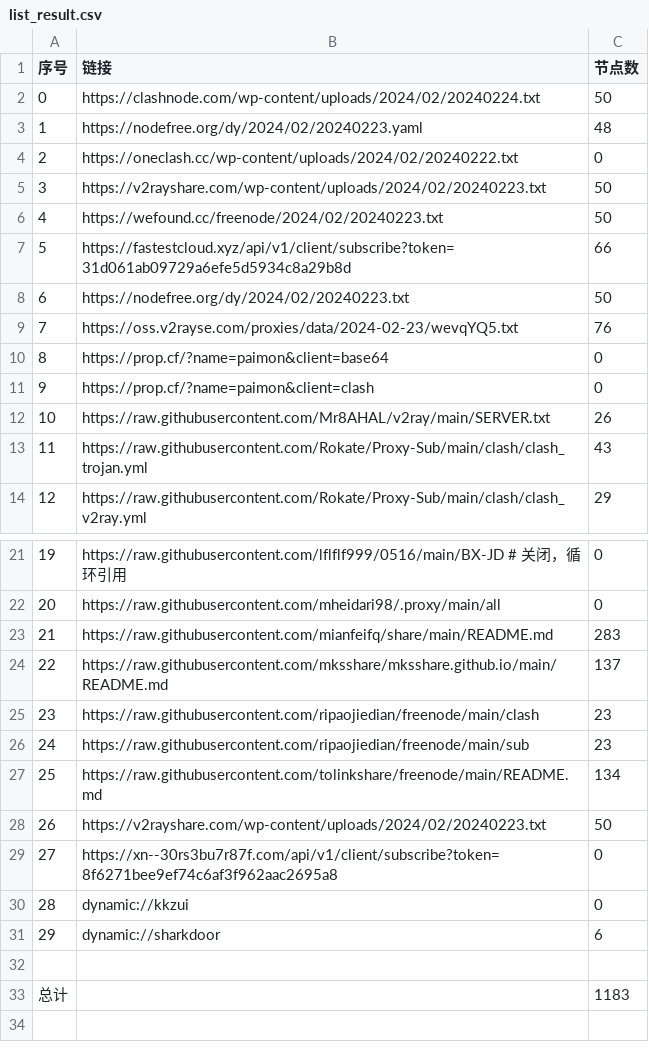
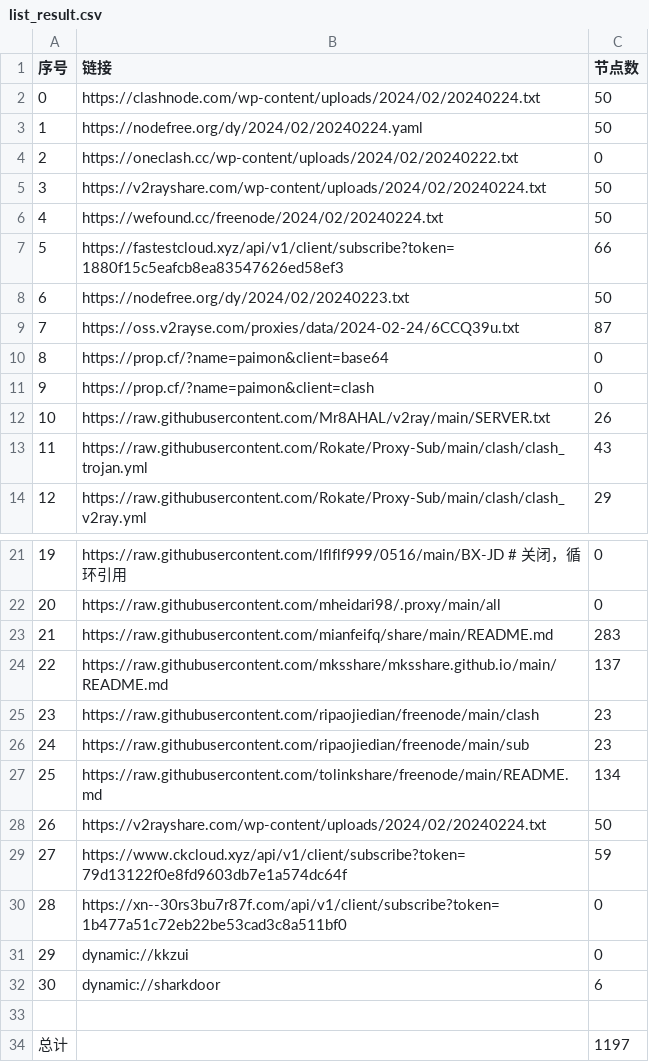
Before and after one commit to chengaopan/AutoMergePublicNodes, a CSV file: list_result.csv, drawn as a sheet; only a part is shown, gaps mark what is left out; removed rows and columns are numbered as before the commit, all else as after; the diff names each change by its address in the sheet, - before the commit and + after, or states it on an @@ line.

```diff
--- a/list_result.csv
+++ b/list_result.csv
-row 3: 1 | https://nodefree.org/dy/2024/02/20240223.yaml | 48
+row 3: 1 | https://nodefree.org/dy/2024/02/20240224.yaml | 50
-B5 (链接): https://v2rayshare.com/wp-content/uploads/2024/02/20240223.txt
+B5 (链接): https://v2rayshare.com/wp-content/uploads/2024/02/20240224.txt
-B6 (链接): https://wefound.cc/freenode/2024/02/20240223.txt
+B6 (链接): https://wefound.cc/freenode/2024/02/20240224.txt
-B7 (链接): https://fastestcloud.xyz/api/v1/client/subscribe?token=31d061ab09729a6efe5d5934c8a29b8d
+B7 (链接): https://fastestcloud.xyz/api/v1/client/subscribe?token=1880f15c5eafcb8ea83547626ed58ef3
-row 9: 7 | https://oss.v2rayse.com/proxies/data/2024-02-23/wevqYQ5.txt | 76
+row 9: 7 | https://oss.v2rayse.com/proxies/data/2024-02-24/6CCQ39u.txt | 87
-B28 (链接): https://v2rayshare.com/wp-content/uploads/2024/02/20240223.txt
+B28 (链接): https://v2rayshare.com/wp-content/uploads/2024/02/20240224.txt
+row 29: 27 | https://www.ckcloud.xyz/api/v1/client/subscribe?token=79d13122f0e8fd9603db7e1a574dc64f | 59
@@ column A (序号) renumbered between rows 30 and 32 @@
-B30 (链接): https://xn--30rs3bu7r87f.com/api/v1/client/subscribe?token=8f6271bee9ef74c6af3f962aac2695a8
+B30 (链接): https://xn--30rs3bu7r87f.com/api/v1/client/subscribe?token=1b477a51c72eb22be53cad3c8a511bf0
-C34 (节点数): 1183
+C34 (节点数): 1197
```
Also changed, not shown: 14 other files.
